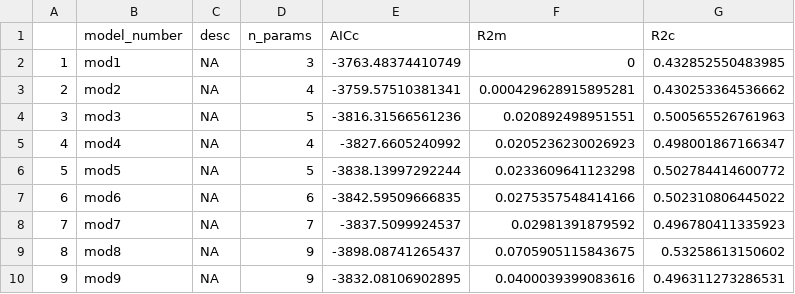
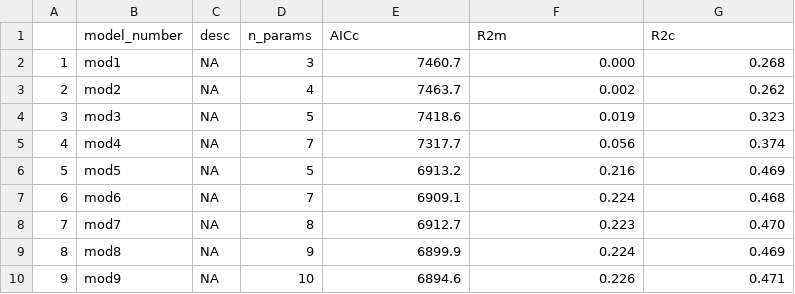
Before and after one commit to flakesw/Assis-tree-growth, a CSV file: model outputs/model_table.csv, drawn as a sheet; only a part is shown; the diff covers the shown part only.

Commit message:
Update to send to coauthors
Completed adding new soil data, refitting models, sprucing up figures

```diff
--- a/model outputs/model_table.csv
+++ b/model outputs/model_table.csv
@@ -2,9 +2,9 @@
-"1","mod1",NA,3,-3763.48374410749,0,0.432852550483985
-"2","mod2",NA,4,-3759.57510381341,0.000429628915895281,0.430253364536662
-"3","mod3",NA,5,-3816.31566561236,0.020892498951551,0.500565526761963
-"4","mod4",NA,4,-3827.6605240992,0.0205236230026923,0.498001867166347
-"5","mod5",NA,5,-3838.13997292244,0.0233609641123298,0.502784414600772
-"6","mod6",NA,6,-3842.59509666835,0.0275357548414166,0.502310806445022
-"7","mod7",NA,7,-3837.5099924537,0.02981391879592,0.496780411335923
-"8","mod8",NA,9,-3898.08741265437,0.0705905115843675,0.53258613150602
-"9","mod9",NA,9,-3832.08106902895,0.0400039399083616,0.496311273286531
+1,mod1,NA,3,7460.7,0.000,0.268
+2,mod2,NA,4,7463.7,0.002,0.262
+3,mod3,NA,5,7418.6,0.019,0.323
+4,mod4,NA,7,7317.7,0.056,0.374
+5,mod5,NA,5,6913.2,0.216,0.469
+6,mod6,NA,7,6909.1,0.224,0.468
+7,mod7,NA,8,6912.7,0.223,0.470
+8,mod8,NA,9,6899.9,0.224,0.469
+9,mod9,NA,10,6894.6,0.226,0.471
```
Also changed, not shown: 2 removed rows and 16 edited cells elsewhere in this file, species_growth_rates.csv, 17 other files.
